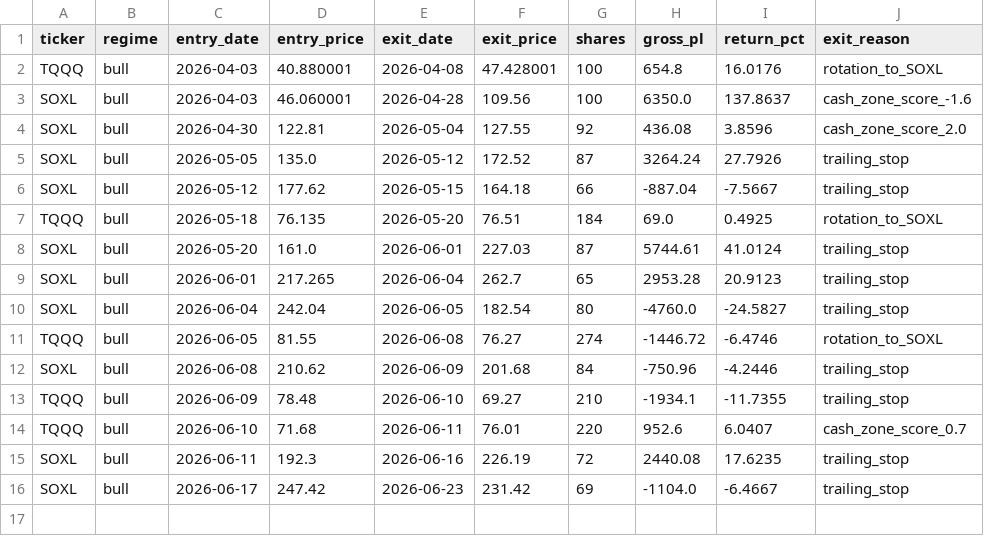
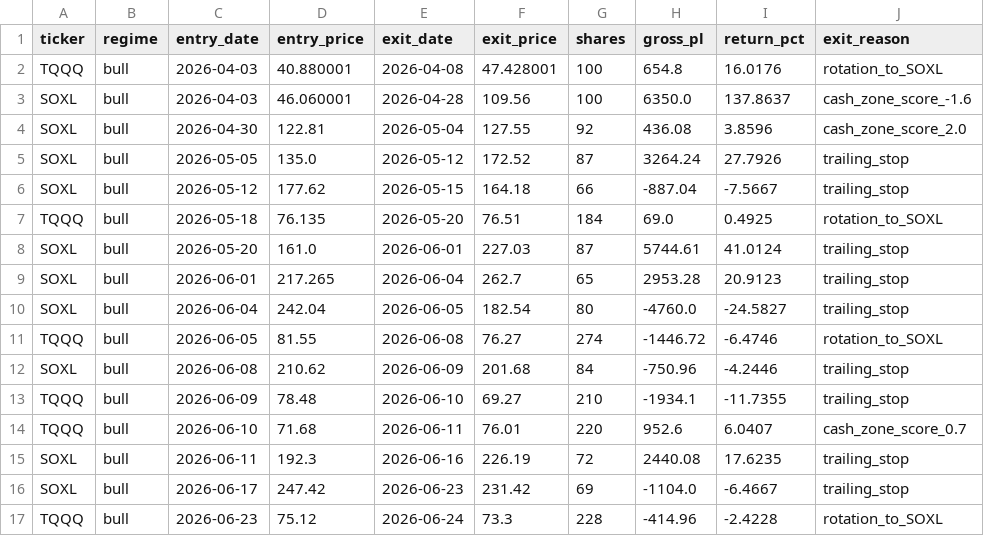
Before and after one commit to mrpink970/4-etf-trading-plan, a CSV file: etf_paper_trade_log.csv, drawn as a sheet; the diff names each change by its address in the sheet, - before the commit and + after, or states it on an @@ line.

```diff
--- a/etf_paper_trade_log.csv
+++ b/etf_paper_trade_log.csv
+row 17: TQQQ | bull | 2026-06-23 | 75.12 | 2026-06-24 | 73.3 | 228 | -414.96 | -2.4228 | rotation_to_SOXL
```
Also changed, not shown: 2 other files.
